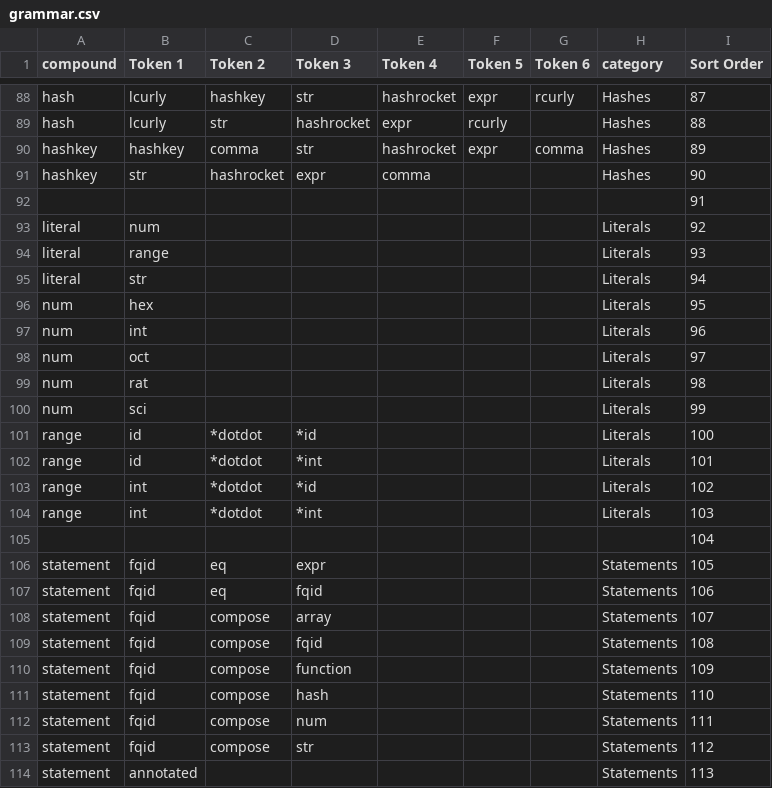
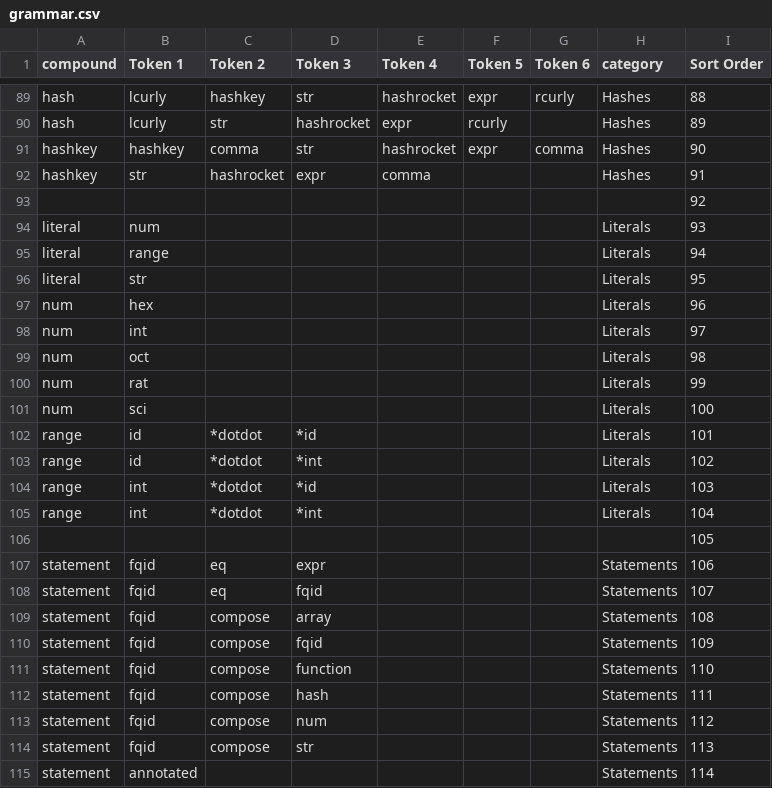
Before and after one commit to naptastic/kent-language, a CSV file: grammar.csv, drawn as a sheet; only a part is shown, gaps mark what is left out; addresses are those after the commit; the diff covers the shown part only; the diff names each change by its address in the sheet, - before the commit and + after, or states it on an @@ line.

```diff
--- a/grammar.csv
+++ b/grammar.csv
-I89 (Sort Order): 87
+I89 (Sort Order): 88
-I90 (Sort Order): 88
+I90 (Sort Order): 89
-I91 (Sort Order): 89
+I91 (Sort Order): 90
-I92 (Sort Order): 90
+I92 (Sort Order): 91
-I93 (Sort Order): 91
+I93 (Sort Order): 92
-I94 (Sort Order): 92
+I94 (Sort Order): 93
-I95 (Sort Order): 93
+I95 (Sort Order): 94
-I96 (Sort Order): 94
+I96 (Sort Order): 95
-I97 (Sort Order): 95
+I97 (Sort Order): 96
-I98 (Sort Order): 96
+I98 (Sort Order): 97
-I99 (Sort Order): 97
+I99 (Sort Order): 98
-I100 (Sort Order): 98
+I100 (Sort Order): 99
-I101 (Sort Order): 99
+I101 (Sort Order): 100
-I102 (Sort Order): 100
+I102 (Sort Order): 101
-I103 (Sort Order): 101
+I103 (Sort Order): 102
-I104 (Sort Order): 102
+I104 (Sort Order): 103
-I105 (Sort Order): 103
+I105 (Sort Order): 104
-I106 (Sort Order): 104
+I106 (Sort Order): 105
-I107 (Sort Order): 105
+I107 (Sort Order): 106
-I108 (Sort Order): 106
+I108 (Sort Order): 107
-I109 (Sort Order): 107
+I109 (Sort Order): 108
-I110 (Sort Order): 108
+I110 (Sort Order): 109
-I111 (Sort Order): 109
+I111 (Sort Order): 110
-I112 (Sort Order): 110
+I112 (Sort Order): 111
-I113 (Sort Order): 111
+I113 (Sort Order): 112
-I114 (Sort Order): 112
+I114 (Sort Order): 113
-I115 (Sort Order): 113
+I115 (Sort Order): 114
```
Also changed, not shown: 1 added row and 37 edited cells elsewhere in this file.
